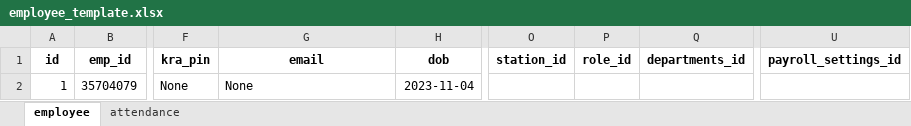
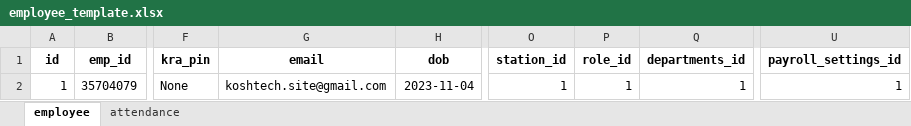
Before and after one commit to koshtony/HRM, an Excel workbook: HRM_SYS/media/emp_temp/employee_template.xlsx, sheet employee, drawn as a sheet; only a part is shown, gaps mark what is left out; values as stored, in another font and other column widths than the file's, no borders; the diff names each change by its address in the sheet, - before the commit and + after, or states it on an @@ line.

Commit message:
employee dta temp set

```diff
--- a/HRM_SYS/media/emp_temp/employee_template.xlsx (sheet employee)
+++ b/HRM_SYS/media/emp_temp/employee_template.xlsx (sheet employee)
-G2 (email): None
+G2 (email): koshtech.site@gmail.com
-O2 (station_id): (empty)
+O2 (station_id): 1
-P2 (role_id): (empty)
+P2 (role_id): 1
-Q2 (departments_id): (empty)
+Q2 (departments_id): 1
-U2 (payroll_settings_id): (empty)
+U2 (payroll_settings_id): 1
```
Also changed, not shown: 4 other files.
